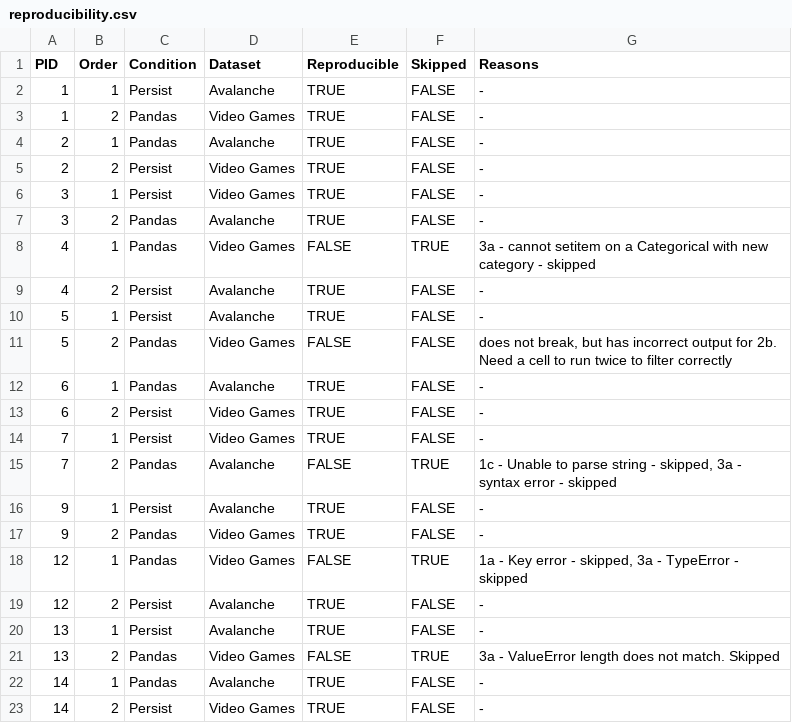
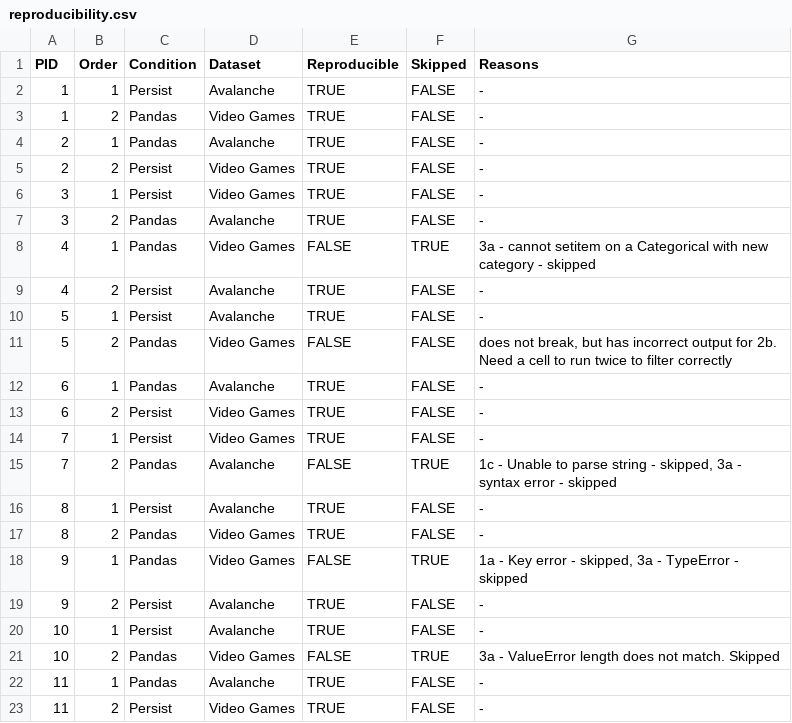
Before and after one commit to visdesignlab/persist_examples, a CSV file: study/analysis/reproducibility.csv, drawn as a sheet.

```diff
--- a/study/analysis/reproducibility.csv
+++ b/study/analysis/reproducibility.csv
@@ -15,9 +15,9 @@ PID,Order,Condition,Dataset,Reproducible,Skipped,Reasons
 7,2,Pandas,Avalanche,FALSE,TRUE,"1c - Unable to parse string - skipped, 3a - syntax error - skipped"
-9,1,Persist,Avalanche,TRUE,FALSE,-
-9,2,Pandas,Video Games,TRUE,FALSE,-
-12,1,Pandas,Video Games,FALSE,TRUE,"1a - Key error - skipped, 3a - TypeError - skipped"
-12,2,Persist,Avalanche,TRUE,FALSE,-
-13,1,Persist,Avalanche,TRUE,FALSE,-
-13,2,Pandas,Video Games,FALSE,TRUE,3a - ValueError length does not match. Skipped
-14,1,Pandas,Avalanche,TRUE,FALSE,-
-14,2,Persist,Video Games,TRUE,FALSE,-
+8,1,Persist,Avalanche,TRUE,FALSE,-
+8,2,Pandas,Video Games,TRUE,FALSE,-
+9,1,Pandas,Video Games,FALSE,TRUE,"1a - Key error - skipped, 3a - TypeError - skipped"
+9,2,Persist,Avalanche,TRUE,FALSE,-
+10,1,Persist,Avalanche,TRUE,FALSE,-
+10,2,Pandas,Video Games,FALSE,TRUE,3a - ValueError length does not match. Skipped
+11,1,Pandas,Avalanche,TRUE,FALSE,-
+11,2,Persist,Video Games,TRUE,FALSE,-
```
Also changed, not shown: study/analysis/post-study-survey.csv, study/analysis/pre-study-survey.csv, 2 other files.
